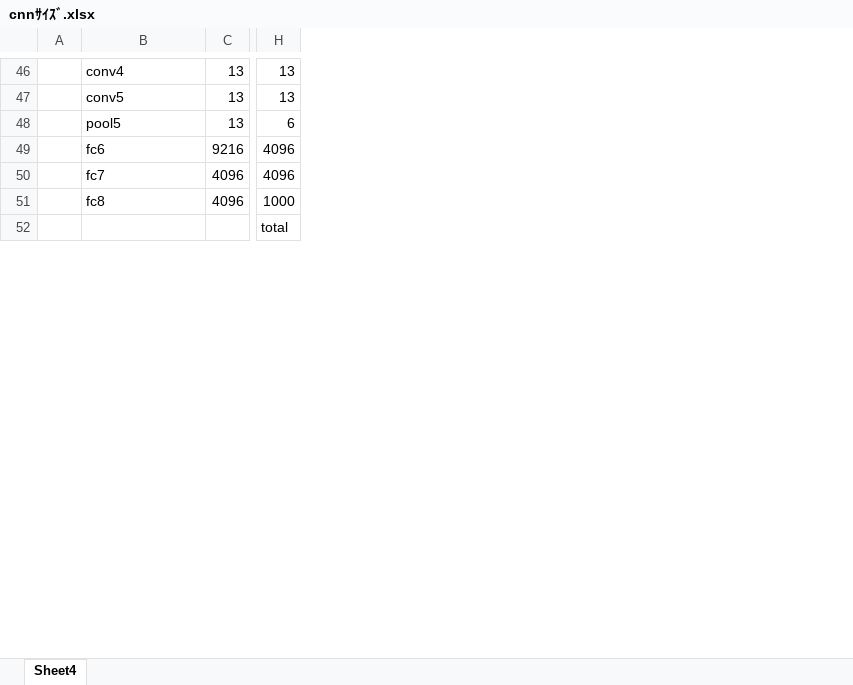
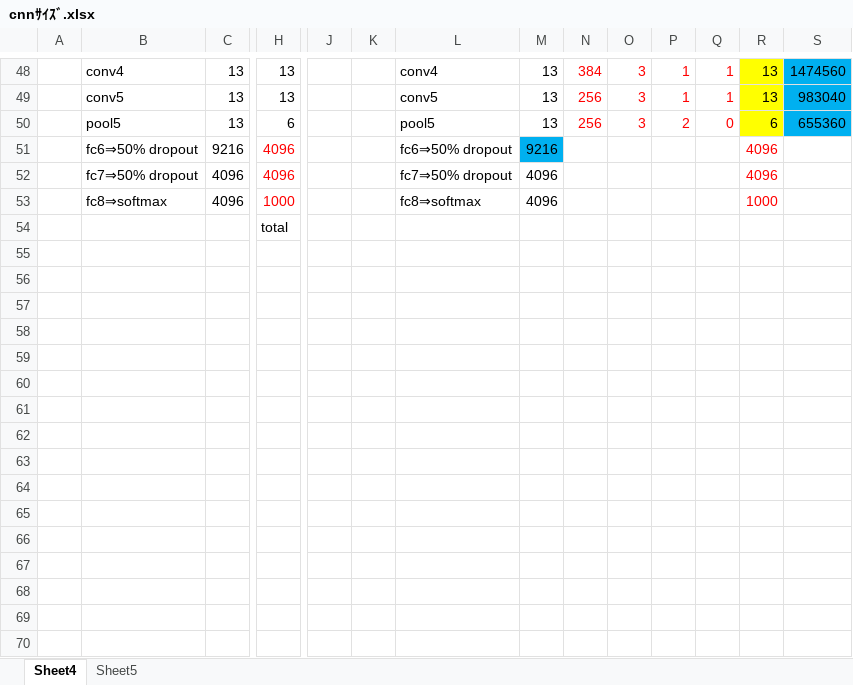
Before and after one commit to KSHIBA-HHQ/CNN-size, an Excel workbook: cnnｻｲｽﾞ.xlsx, sheet Sheet4, drawn as a sheet; only a part is shown, gaps mark what is left out; values as stored, in another font and other column widths than the file's, no borders; charts and pictures not drawn; addresses are those after the commit; rows hold the shown columns only; the diff covers the shown part only; the diff names each change by its address in the sheet, - before the commit and + after, or states it on an @@ line.

```diff
--- a/cnnｻｲｽﾞ.xlsx (sheet Sheet4)
+++ b/cnnｻｲｽﾞ.xlsx (sheet Sheet4)
+sheet tab: Sheet5
+column J, empty
+column K, empty
+column L, rows 48-53: conv4 | conv5 | pool5 | fc6⇒50% dropout | fc7⇒50% dropout | fc8⇒softmax
+column M, rows 48-53: 13 | 13 | 13 | 9216 | 4096 | 4096
+column N, rows 48-50: 384 | 256 | 256
+column O, rows 48-50: all 3
+column P, rows 48-50: 1 | 1 | 2
+column Q, rows 48-50: 1 | 1 | 0
+column R, rows 48-53: 13 | 13 | 6 | 4096 | 4096 | 1000
+column S, rows 48-50: 1474560 | 983040 | 655360
-B51: fc6
+B51: fc6⇒50% dropout
-H51:H53 text colour: black
+H51:H53 text colour: #FF0000
-B52: fc7
+B52: fc7⇒50% dropout
-B53: fc8
+B53: fc8⇒softmax
+row 55: (empty)
+row 56: (empty)
+row 57: (empty)
+row 58: (empty)
+row 59: (empty)
+row 60: (empty)
+row 61: (empty)
+row 62: (empty)
+row 63: (empty)
+row 64: (empty)
+row 65: (empty)
+row 66: (empty)
+row 67: (empty)
+row 68: (empty)
+row 69: (empty)
+row 70: (empty)
```
Also changed, not shown: 11 added rows and 3 edited cells elsewhere in this sheet, charts or pictures.
